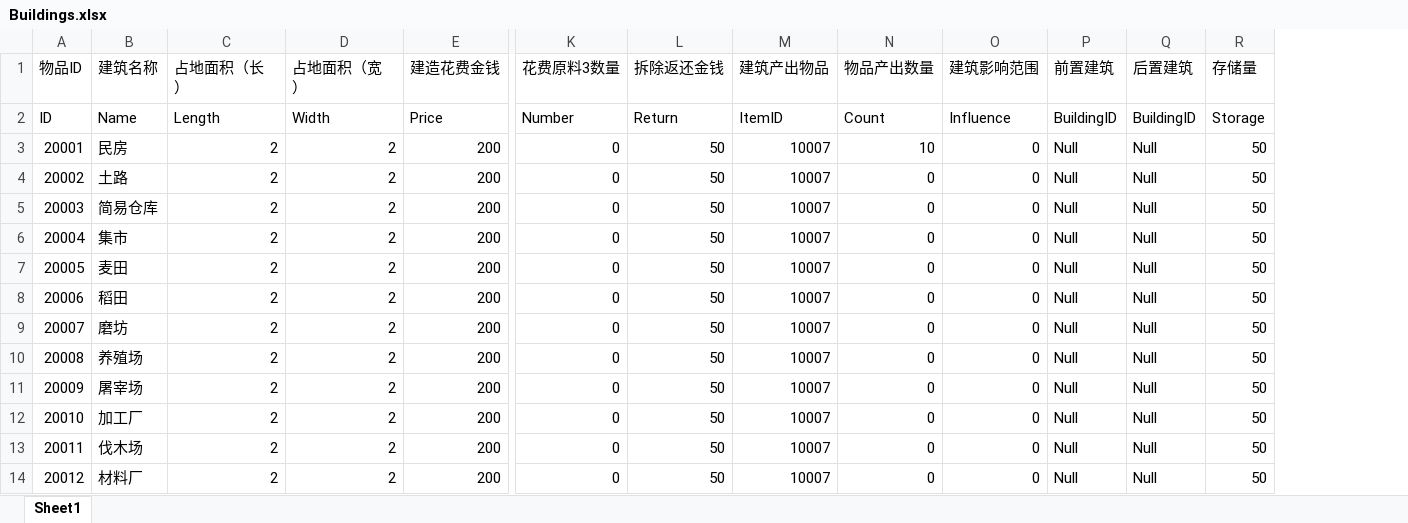
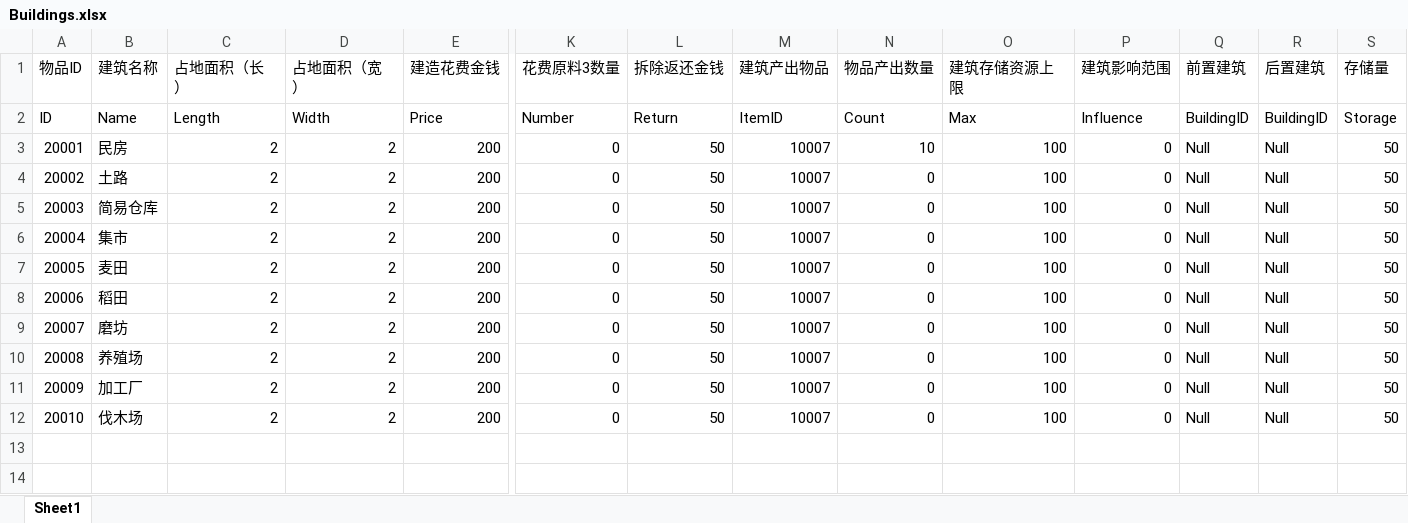
Before and after one commit to FMJ9922/BiShe, an Excel workbook: Assets/Resources/Data/RawData/Buildings.xlsx, sheet Sheet1, drawn as a sheet; only a part is shown, gaps mark what is left out; values as stored, in another font and other column widths than the file's, no borders; removed rows and columns are numbered as before the commit, all else as after; rows hold the shown columns only; the diff names each change by its address in the sheet, - before the commit and + after, or states it on an @@ line.

```diff
--- a/Assets/Resources/Data/RawData/Buildings.xlsx (sheet Sheet1)
+++ b/Assets/Resources/Data/RawData/Buildings.xlsx (sheet Sheet1)
+column O (建筑存储资源上限), rows 2-12: Max | 100 | 100 | 100 | 100 | 100 | 100 | 100 | 100 | 100 | 100
-row 11: 20009 | 屠宰场 | 2 | 2 | 200 | 0 | 50 | 10007 | 0 | 0 | Null | Null | 50
@@ column A (物品ID) renumbered between rows 11 and 12 @@
-row 14: 20012 | 材料厂 | 2 | 2 | 200 | 0 | 50 | 10007 | 0 | 0 | Null | Null | 50
```
Also changed, not shown: Assets/Resources/Data/RawData/Levels.xlsx.
